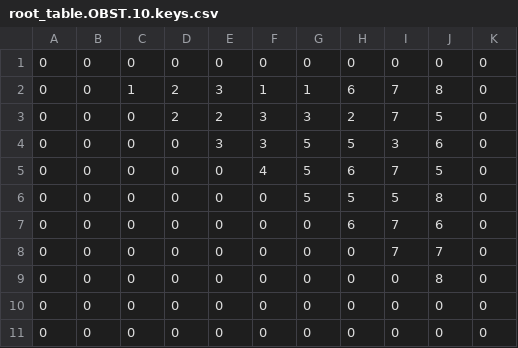
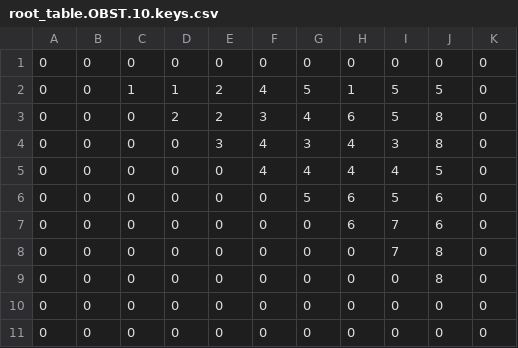
Before and after one commit to reltaher/HW2, a CSV file: root_table.OBST.10.keys.csv, drawn as a sheet.

```diff
--- a/root_table.OBST.10.keys.csv
+++ b/root_table.OBST.10.keys.csv
@@ -1,9 +1,9 @@
 0,0,0,0,0,0,0,0,0,0,0
-0,0,1,2,3,1,1,6,7,8,0
-0,0,0,2,2,3,3,2,7,5,0
-0,0,0,0,3,3,5,5,3,6,0
-0,0,0,0,0,4,5,6,7,5,0
-0,0,0,0,0,0,5,5,5,8,0
+0,0,1,1,2,4,5,1,5,5,0
+0,0,0,2,2,3,4,6,5,8,0
+0,0,0,0,3,4,3,4,3,8,0
+0,0,0,0,0,4,4,4,4,5,0
+0,0,0,0,0,0,5,6,5,6,0
 0,0,0,0,0,0,0,6,7,6,0
-0,0,0,0,0,0,0,0,7,7,0
+0,0,0,0,0,0,0,0,7,8,0
 0,0,0,0,0,0,0,0,0,8,0
```
Also changed, not shown: cost_table.OBST.10.keys.csv, cost_table.OBST.100.keys.csv, 7 other files.
